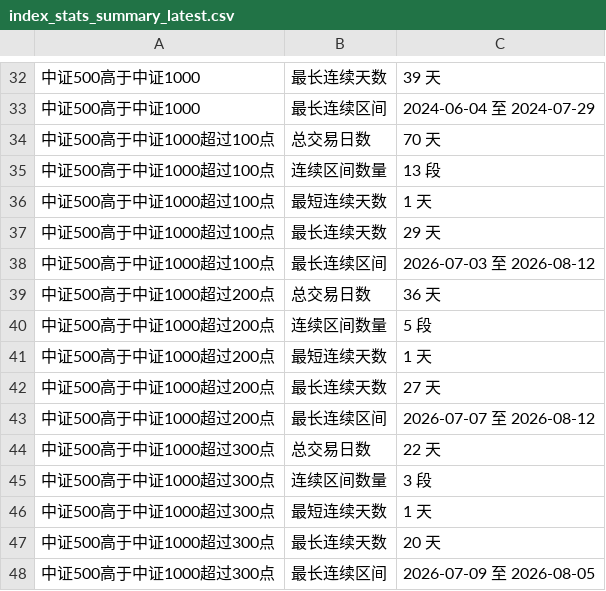
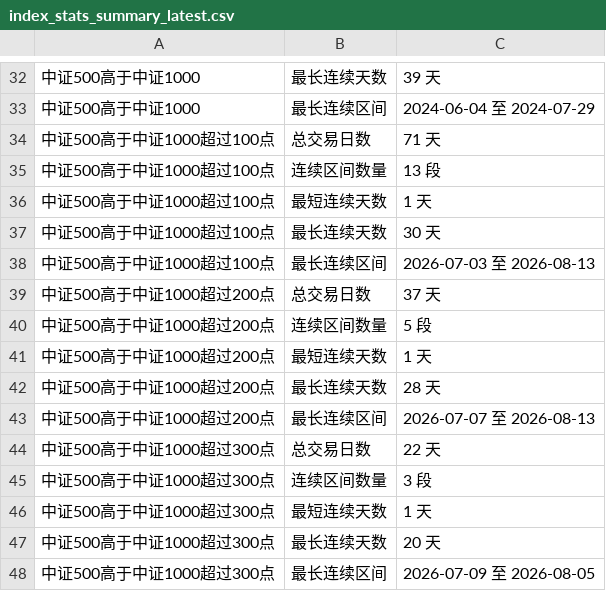
Before and after one commit to iputao-design/zz1000-500-comparison, a CSV file: index_stats_summary_latest.csv, drawn as a sheet; only a part is shown, gaps mark what is left out; the diff covers the shown part only.

```diff
--- a/index_stats_summary_latest.csv
+++ b/index_stats_summary_latest.csv
@@ -33,12 +33,12 @@
 中证500高于中证1000,最长连续区间,2024-06-04 至 2024-07-29
-中证500高于中证1000超过100点,总交易日数,70 天
+中证500高于中证1000超过100点,总交易日数,71 天
 中证500高于中证1000超过100点,连续区间数量,13 段
 中证500高于中证1000超过100点,最短连续天数,1 天
-中证500高于中证1000超过100点,最长连续天数,29 天
-中证500高于中证1000超过100点,最长连续区间,2026-07-03 至 2026-08-12
-中证500高于中证1000超过200点,总交易日数,36 天
+中证500高于中证1000超过100点,最长连续天数,30 天
+中证500高于中证1000超过100点,最长连续区间,2026-07-03 至 2026-08-13
+中证500高于中证1000超过200点,总交易日数,37 天
 中证500高于中证1000超过200点,连续区间数量,5 段
 中证500高于中证1000超过200点,最短连续天数,1 天
-中证500高于中证1000超过200点,最长连续天数,27 天
-中证500高于中证1000超过200点,最长连续区间,2026-07-07 至 2026-08-12
+中证500高于中证1000超过200点,最长连续天数,28 天
+中证500高于中证1000超过200点,最长连续区间,2026-07-07 至 2026-08-13
 中证500高于中证1000超过300点,总交易日数,22 天
```
Also changed, not shown: 13 edited cells elsewhere in this file, index_close_comparison_2014-2026.csv, index_close_comparison_latest.csv, 3 other files.
